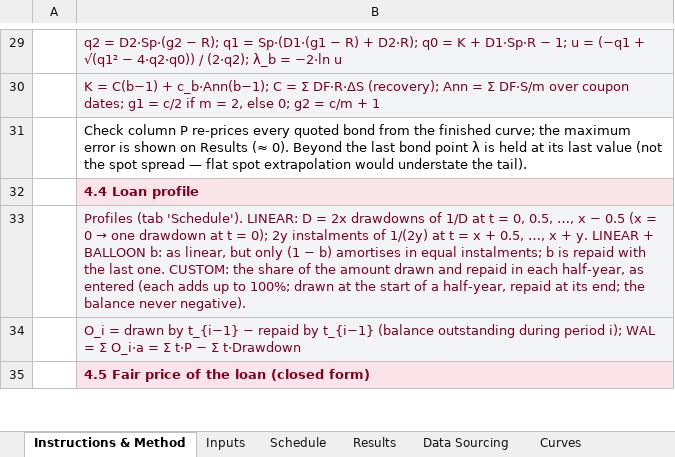
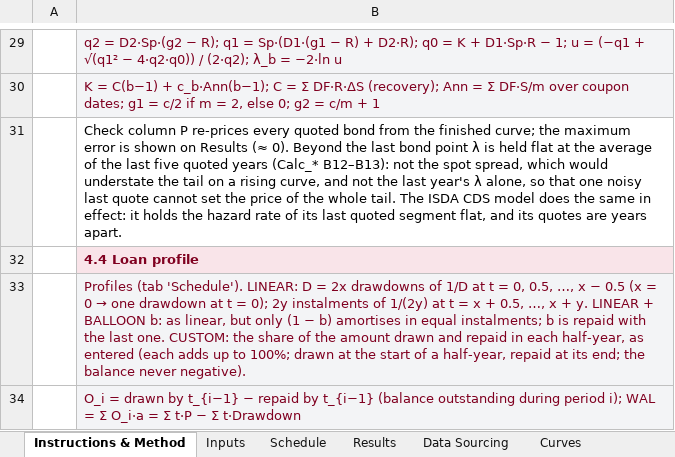
Before and after one commit to DevJRM/eaf-ai-lab, an Excel workbook: walWedge/WAL_Wedge_Loan_vs_Bond_Calculator.xlsx, sheet Instructions & Method, drawn as a sheet; only a part is shown, gaps mark what is left out; the shorter side is filled out with more unchanged rows; values as stored, in another font and other column widths than the file's, no borders; the diff names each change by its address in the sheet, - before the commit and + after, or states it on an @@ line.

```diff
--- a/walWedge/WAL_Wedge_Loan_vs_Bond_Calculator.xlsx (sheet Instructions & Method)
+++ b/walWedge/WAL_Wedge_Loan_vs_Bond_Calculator.xlsx (sheet Instructions & Method)
-B31: …is held at its last value (not the spot spread — flat spot extrapolation would understate the tail).
+B31: …is held flat at the average of the last five quoted years (Calc_* B12–B13): not the spot spread, which would understate the tail on a rising curve, and not the last year's λ alone, so that one noisy last quote cannot set the price of the whole tail. The ISDA CDS model does the same in effect: it holds the hazard rate of its last quoted segment flat, and its quotes are years apart.
```
Also changed, not shown: sheet Calc_Fixed, sheet Calc_Floating, sheet Results, sheet Inputs, sheet Data Sourcing, 10 other files.
